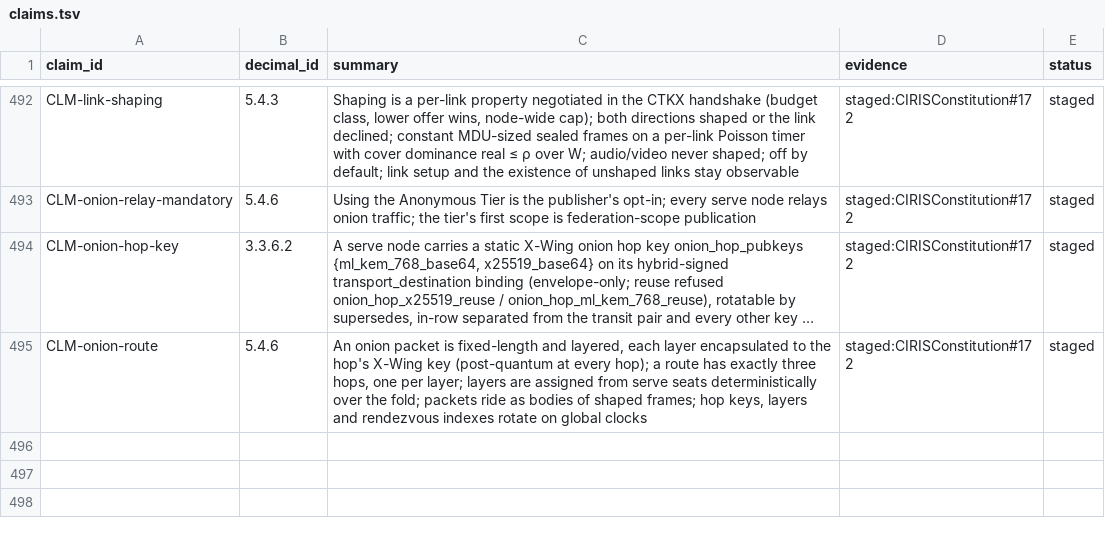
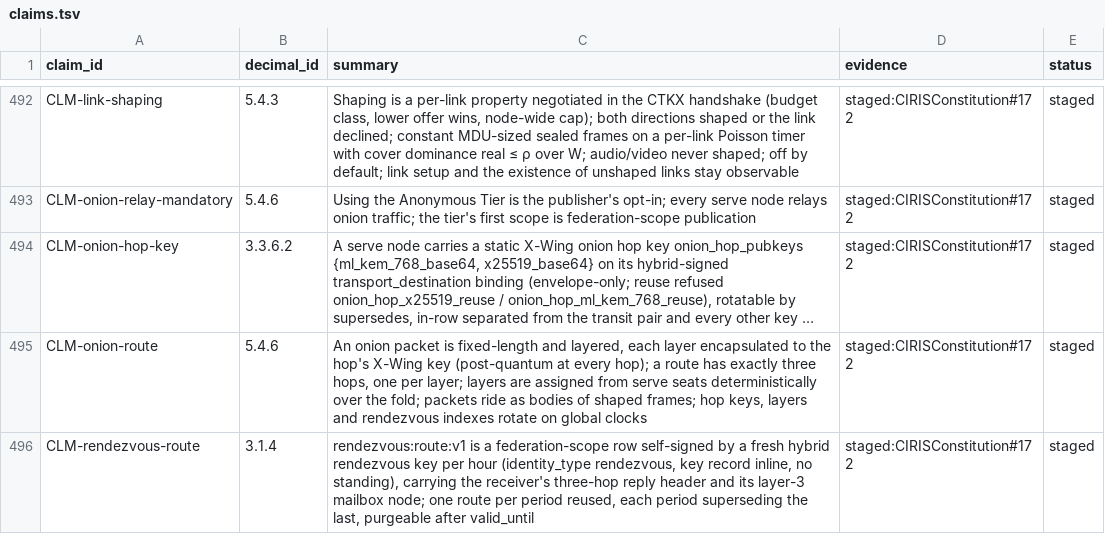
Before and after one commit to CIRISAI/CIRISConstitution, a TSV file: constitution/claims.tsv, drawn as a sheet; only a part is shown, gaps mark what is left out; long unchanged cells end in …; the diff names each change by its address in the sheet, - before the commit and + after, or states it on an @@ line.

```diff
--- a/constitution/claims.tsv
+++ b/constitution/claims.tsv
+row 496: CLM-rendezvous-route | 3.1.4 | rendezvous:route:v1 is a federation-scope row self-signed by a fresh hybrid rendezvous key per hour (identity_type rendezvous, key record inline, no standing), carrying the receiver's three-hop reply header and its layer-3 mailbox node; one route per period reused, each period superseding the last, purgeable after valid_until | staged:CIRISConstitution#172 | staged
```
Also changed, not shown: 7 other files.
